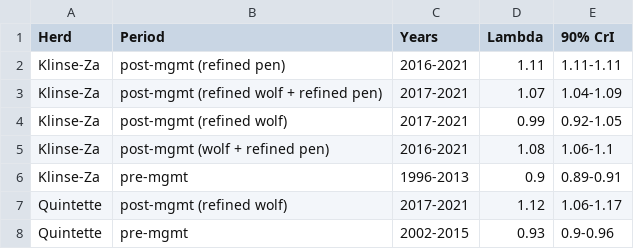
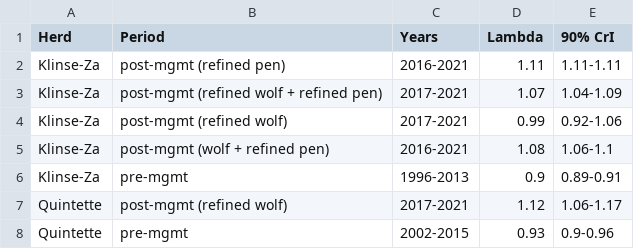
Before and after one commit to ctlamb/KZ_QT_IPM, a CSV file: tables/refined_lambda.csv, drawn as a sheet.

```diff
--- a/tables/refined_lambda.csv
+++ b/tables/refined_lambda.csv
@@ -3,3 +3,3 @@ Klinse-Za,post-mgmt (refined pen),2016-2021,1.11,1.11-1.11
 Klinse-Za,post-mgmt (refined wolf + refined pen),2017-2021,1.07,1.04-1.09
-Klinse-Za,post-mgmt (refined wolf),2017-2021,0.99,0.92-1.05
+Klinse-Za,post-mgmt (refined wolf),2017-2021,0.99,0.92-1.06
 Klinse-Za,post-mgmt (wolf + refined pen),2016-2021,1.08,1.06-1.1
```
Also changed, not shown: tables/abundance_F.csv, tables/abundance_MF.csv, 55 other files.
